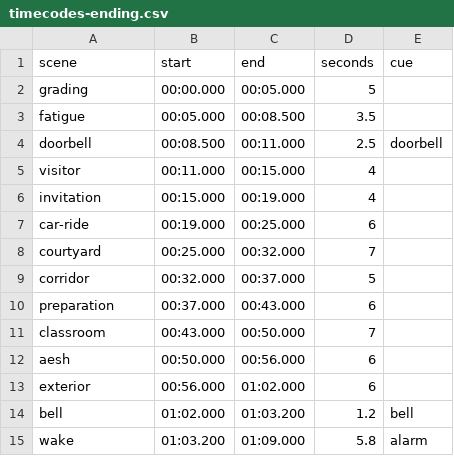
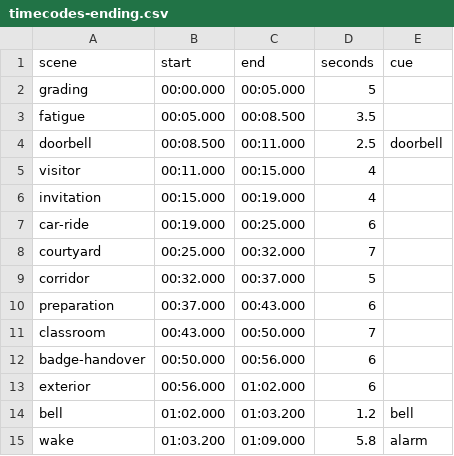
Before and after one commit to Kouboy/Technoprof, a CSV file: docs/cinematiques/timecodes-ending.csv, drawn as a sheet.

Commit message:
Update ending invitation and fix skyline lights and security pose

```diff
--- a/docs/cinematiques/timecodes-ending.csv
+++ b/docs/cinematiques/timecodes-ending.csv
@@ -11,3 +11,3 @@ preparation,00:37.000,00:43.000,6,
 classroom,00:43.000,00:50.000,7,
-aesh,00:50.000,00:56.000,6,
+badge-handover,00:50.000,00:56.000,6,
 exterior,00:56.000,01:02.000,6,
```
Also changed, not shown: 18 other files.
